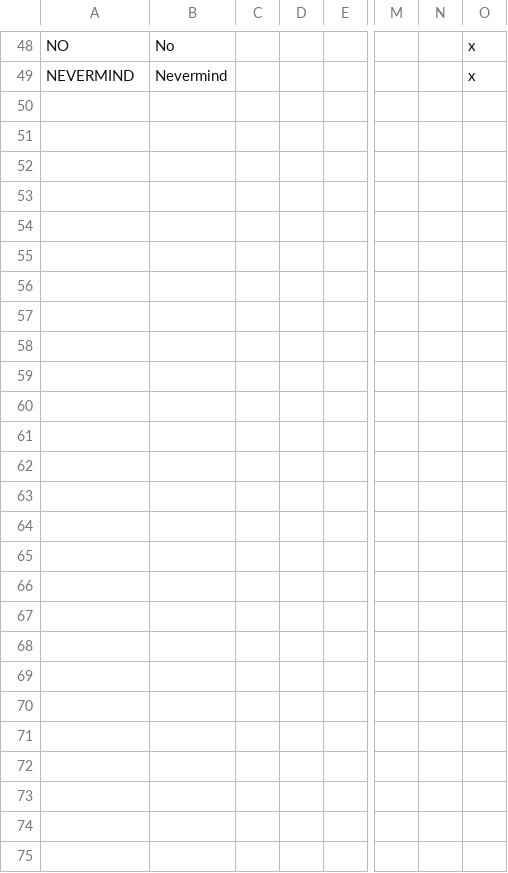
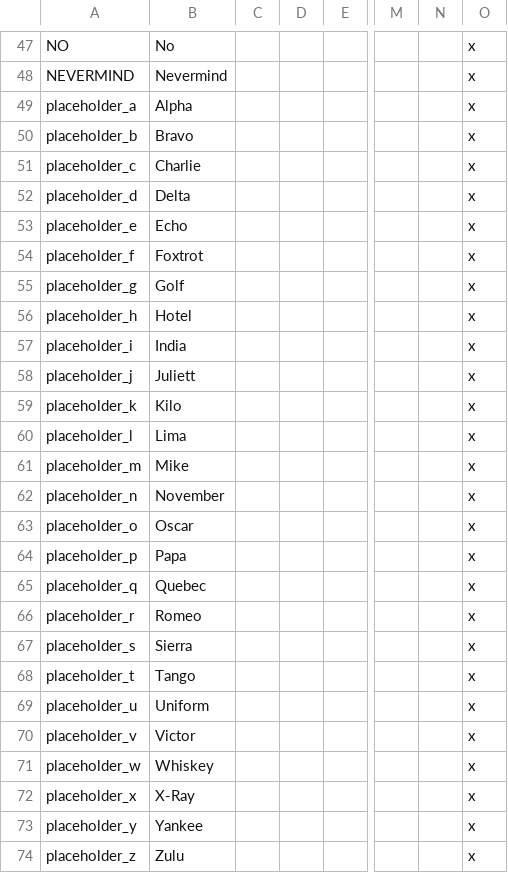
Before and after one commit to EMFTeam/HIP, a CSV file: HIP_Common/localisation/HIP_localisation.csv, drawn as a sheet; only a part is shown, gaps mark what is left out; rows hold the shown columns only; the diff covers the shown part only; the diff names each change by its address in the sheet, - before the commit and + after, or states it on an @@ line.

Commit message:
Totally minor localisation placeholders

```diff
--- a/HIP_Common/localisation/HIP_localisation.csv
+++ b/HIP_Common/localisation/HIP_localisation.csv
+row 49: placeholder_a | Alpha |  |  |  |  |  | x
+row 50: placeholder_b | Bravo |  |  |  |  |  | x
+row 51: placeholder_c | Charlie |  |  |  |  |  | x
+row 52: placeholder_d | Delta |  |  |  |  |  | x
+row 53: placeholder_e | Echo |  |  |  |  |  | x
+row 54: placeholder_f | Foxtrot |  |  |  |  |  | x
+row 55: placeholder_g | Golf |  |  |  |  |  | x
+row 56: placeholder_h | Hotel |  |  |  |  |  | x
+row 57: placeholder_i | India |  |  |  |  |  | x
+row 58: placeholder_j | Juliett |  |  |  |  |  | x
+row 59: placeholder_k | Kilo |  |  |  |  |  | x
+row 60: placeholder_l | Lima |  |  |  |  |  | x
+row 61: placeholder_m | Mike |  |  |  |  |  | x
+row 62: placeholder_n | November |  |  |  |  |  | x
+row 63: placeholder_o | Oscar |  |  |  |  |  | x
+row 64: placeholder_p | Papa |  |  |  |  |  | x
+row 65: placeholder_q | Quebec |  |  |  |  |  | x
+row 66: placeholder_r | Romeo |  |  |  |  |  | x
+row 67: placeholder_s | Sierra |  |  |  |  |  | x
+row 68: placeholder_t | Tango |  |  |  |  |  | x
+row 69: placeholder_u | Uniform |  |  |  |  |  | x
+row 70: placeholder_v | Victor |  |  |  |  |  | x
+row 71: placeholder_w | Whiskey |  |  |  |  |  | x
+row 72: placeholder_x | X-Ray |  |  |  |  |  | x
+row 73: placeholder_y | Yankee |  |  |  |  |  | x
+row 74: placeholder_z | Zulu |  |  |  |  |  | x
```
Also changed, not shown: 1 added row, 2 removed rows and 8 edited cells elsewhere in this file.
